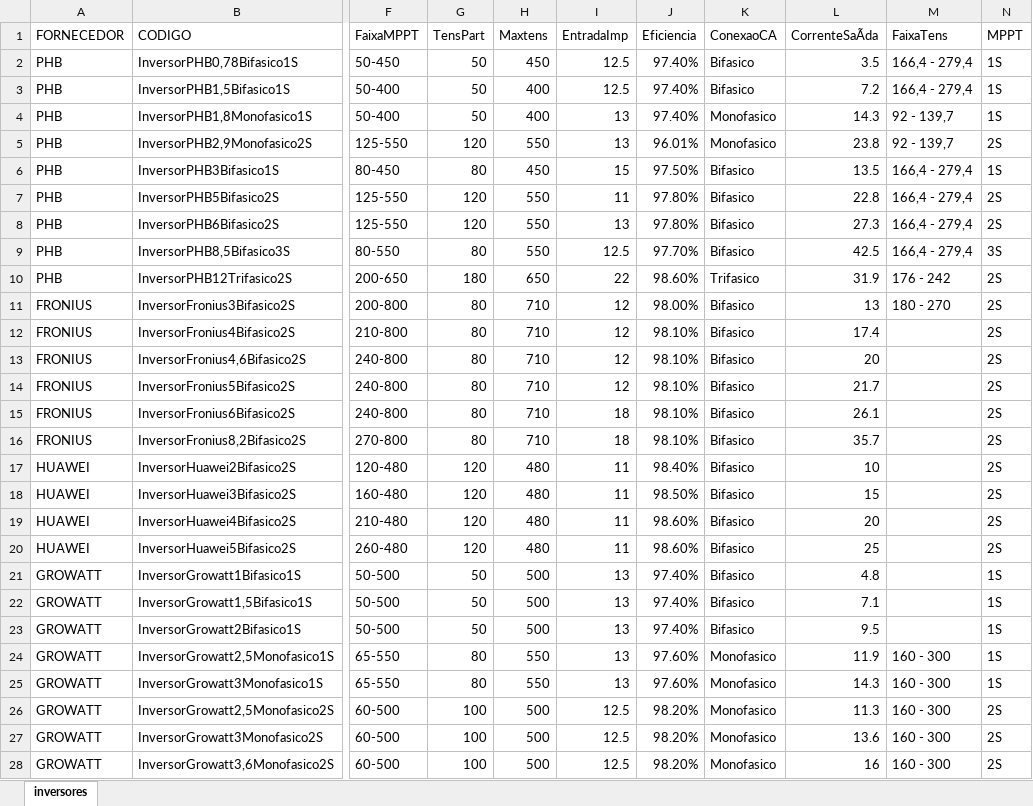
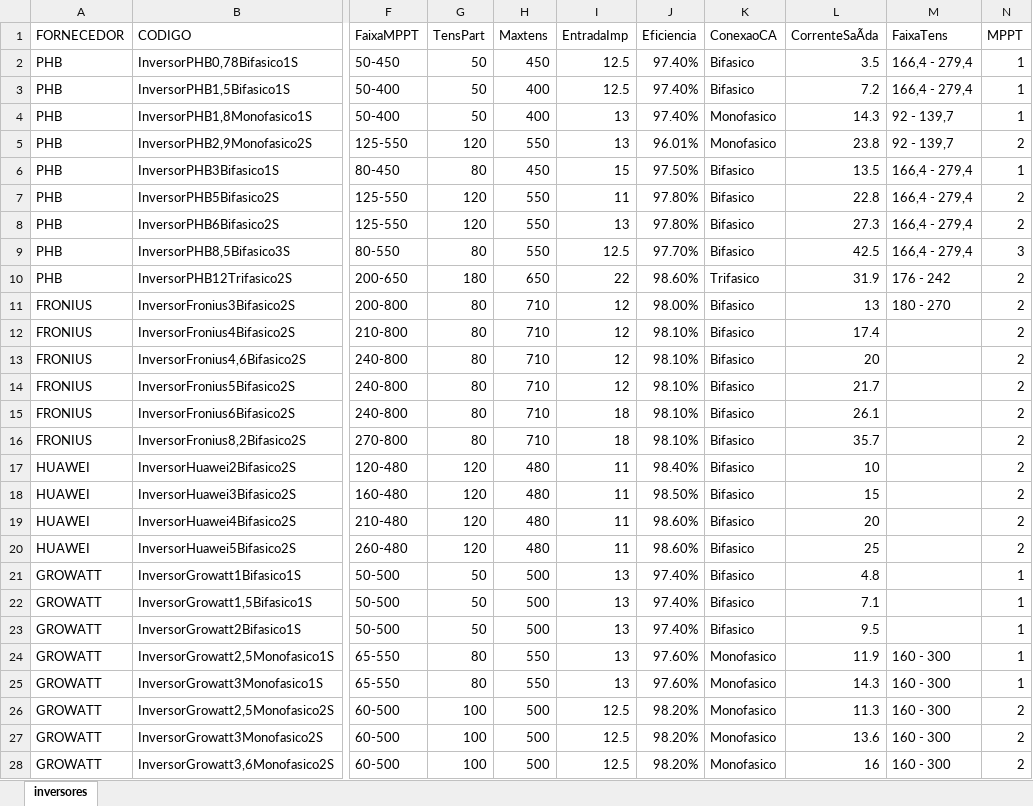
Before and after one commit to kevinuzan/http-nodejs, an Excel workbook: public/resourceFiles/inversores_xlsx.xlsx, sheet inversores, drawn as a sheet; only a part is shown, gaps mark what is left out; values as stored, in another font and other column widths than the file's, no borders; the diff covers the shown part only; the diff names each change by its address in the sheet, - before the commit and + after, or states it on an @@ line.

```diff
--- a/public/resourceFiles/inversores_xlsx.xlsx (sheet inversores)
+++ b/public/resourceFiles/inversores_xlsx.xlsx (sheet inversores)
-N2:N4 (MPPT): 1S
+N2:N4 (MPPT): 1
-N5 (MPPT): 2S
+N5 (MPPT): 2
-N6 (MPPT): 1S
+N6 (MPPT): 1
-N7:N8 (MPPT): 2S
+N7:N8 (MPPT): 2
-N9 (MPPT): 3S
+N9 (MPPT): 3
-N10:N20 (MPPT): 2S
+N10:N20 (MPPT): 2
-N21:N25 (MPPT): 1S
+N21:N25 (MPPT): 1
-N26:N28 (MPPT): 2S
+N26:N28 (MPPT): 2
```
Also changed, not shown: 23 edited cells elsewhere in this sheet, 9 other files.
